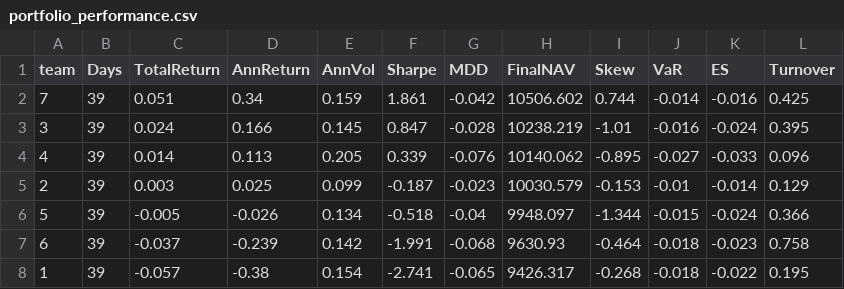
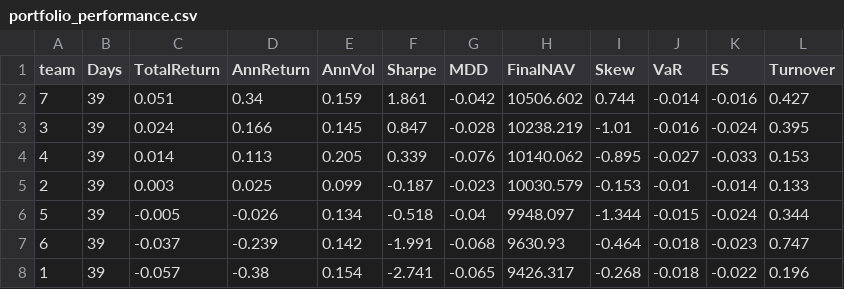
Before and after one commit to aifintechlab/skku-con5110-fai, a CSV file: data/portfolio_performance.csv, drawn as a sheet.

Commit message:
Compute turnover using post-return weights

```diff
--- a/data/portfolio_performance.csv
+++ b/data/portfolio_performance.csv
@@ -1,8 +1,8 @@
 team,Days,TotalReturn,AnnReturn,AnnVol,Sharpe,MDD,FinalNAV,Skew,VaR,ES,Turnover
-7,39,0.051,0.34,0.159,1.861,-0.042,10506.602,0.744,-0.014,-0.016,0.425
+7,39,0.051,0.34,0.159,1.861,-0.042,10506.602,0.744,-0.014,-0.016,0.427
 3,39,0.024,0.166,0.145,0.847,-0.028,10238.219,-1.01,-0.016,-0.024,0.395
-4,39,0.014,0.113,0.205,0.339,-0.076,10140.062,-0.895,-0.027,-0.033,0.096
-2,39,0.003,0.025,0.099,-0.187,-0.023,10030.579,-0.153,-0.01,-0.014,0.129
-5,39,-0.005,-0.026,0.134,-0.518,-0.04,9948.097,-1.344,-0.015,-0.024,0.366
-6,39,-0.037,-0.239,0.142,-1.991,-0.068,9630.93,-0.464,-0.018,-0.023,0.758
-1,39,-0.057,-0.38,0.154,-2.741,-0.065,9426.317,-0.268,-0.018,-0.022,0.195
+4,39,0.014,0.113,0.205,0.339,-0.076,10140.062,-0.895,-0.027,-0.033,0.153
+2,39,0.003,0.025,0.099,-0.187,-0.023,10030.579,-0.153,-0.01,-0.014,0.133
+5,39,-0.005,-0.026,0.134,-0.518,-0.04,9948.097,-1.344,-0.015,-0.024,0.344
+6,39,-0.037,-0.239,0.142,-1.991,-0.068,9630.93,-0.464,-0.018,-0.023,0.747
+1,39,-0.057,-0.38,0.154,-2.741,-0.065,9426.317,-0.268,-0.018,-0.022,0.196
```
Also changed, not shown: 1 other file.
